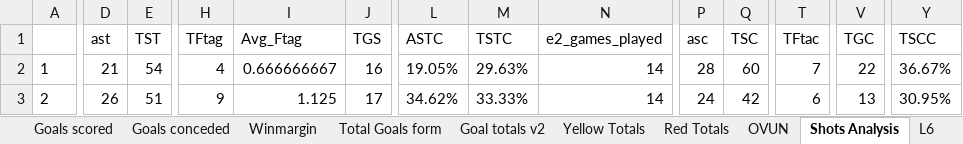
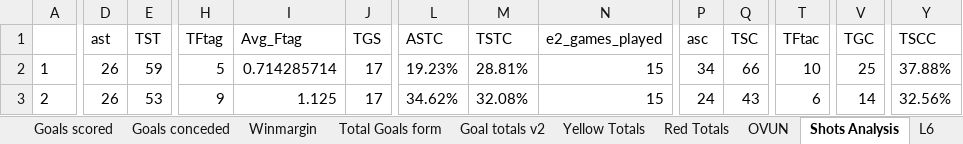
Before and after one commit to gitboyzorro5/Rsoccer, an Excel workbook: Divisions/E2.xlsx, sheet Shots Analysis, drawn as a sheet; only a part is shown, gaps mark what is left out; values as stored, in another font and other column widths than the file's, no borders; the diff covers the shown part only; the diff names each change by its address in the sheet, - before the commit and + after, or states it on an @@ line.

```diff
--- a/Divisions/E2.xlsx (sheet Shots Analysis)
+++ b/Divisions/E2.xlsx (sheet Shots Analysis)
-D2 (ast): 21
+D2 (ast): 26
-E2 (TST): 54
+E2 (TST): 59
-H2 (TFtag): 4
+H2 (TFtag): 5
-I2 (Avg_Ftag): 0.666666667
+I2 (Avg_Ftag): 0.714285714
-J2 (TGS): 16
+J2 (TGS): 17
-L2 (ASTC): 19.05%
+L2 (ASTC): 19.23%
-M2 (TSTC): 29.63%
+M2 (TSTC): 28.81%
-N2:N3 (e2_games_played): 14
+N2:N3 (e2_games_played): 15
-P2 (asc): 28
+P2 (asc): 34
-Q2 (TSC): 60
+Q2 (TSC): 66
-T2 (TFtac): 7
+T2 (TFtac): 10
-V2 (TGC): 22
+V2 (TGC): 25
-Y2 (TSCC): 36.67%
+Y2 (TSCC): 37.88%
-E3 (TST): 51
+E3 (TST): 53
-M3 (TSTC): 33.33%
+M3 (TSTC): 32.08%
-Q3 (TSC): 42
+Q3 (TSC): 43
-V3 (TGC): 13
+V3 (TGC): 14
-Y3 (TSCC): 30.95%
+Y3 (TSCC): 32.56%
```
Also changed, not shown: 316 edited cells and cell formats elsewhere in this sheet, sheet E2, sheet Winmargin, sheet Goals scored, sheet Goals conceded, sheet Total Goals form, sheet L6, 6 more sheets, Divisions/E0.xlsx, Divisions/E3.xlsx, 35 other files.
